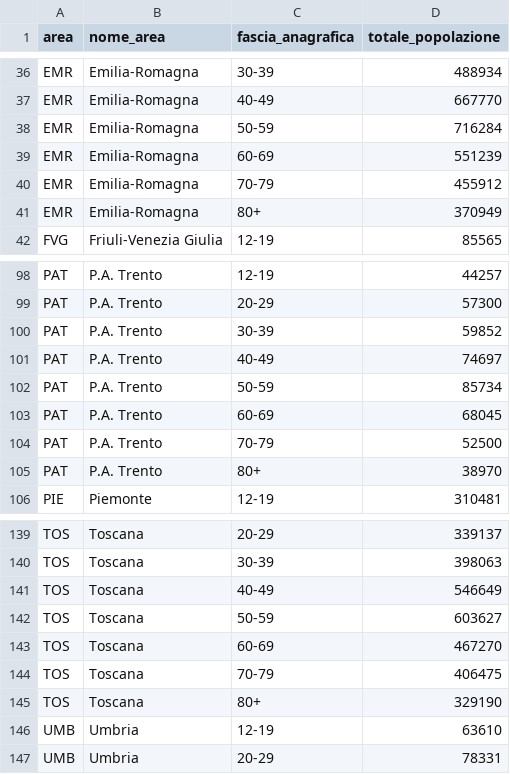
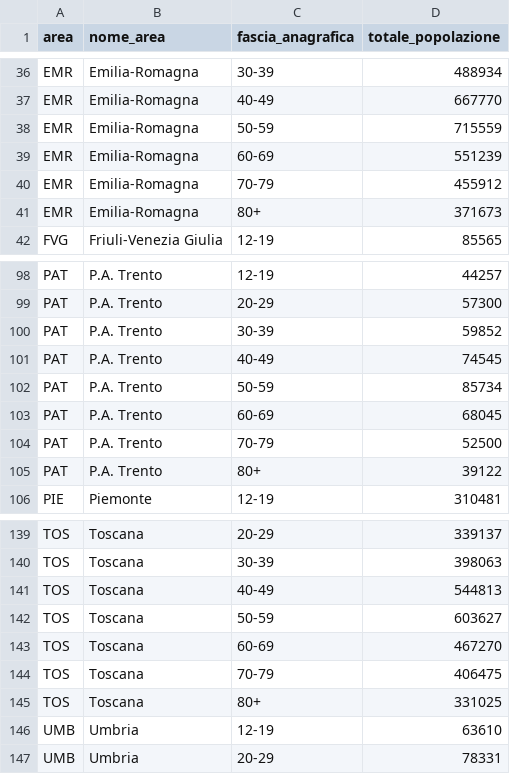
Before and after one commit to italia/covid19-opendata-vaccini, a CSV file: dati/platea.csv, drawn as a sheet; only a part is shown, gaps mark what is left out; the diff covers the shown part only.

```diff
--- a/dati/platea.csv
+++ b/dati/platea.csv
@@ -37,6 +37,6 @@ EMR,Emilia-Romagna,30-39,488934
 EMR,Emilia-Romagna,40-49,667770
-EMR,Emilia-Romagna,50-59,716284
+EMR,Emilia-Romagna,50-59,715559
 EMR,Emilia-Romagna,60-69,551239
 EMR,Emilia-Romagna,70-79,455912
-EMR,Emilia-Romagna,80+,370949
+EMR,Emilia-Romagna,80+,371673
 FVG,Friuli-Venezia Giulia,12-19,85565
@@ -100,3 +100,3 @@ PAT,P.A. Trento,20-29,57300
 PAT,P.A. Trento,30-39,59852
-PAT,P.A. Trento,40-49,74697
+PAT,P.A. Trento,40-49,74545
 PAT,P.A. Trento,50-59,85734
@@ -104,3 +104,3 @@ PAT,P.A. Trento,60-69,68045
 PAT,P.A. Trento,70-79,52500
-PAT,P.A. Trento,80+,38970
+PAT,P.A. Trento,80+,39122
 PIE,Piemonte,12-19,310481
@@ -140,3 +140,3 @@ TOS,Toscana,20-29,339137
 TOS,Toscana,30-39,398063
-TOS,Toscana,40-49,546649
+TOS,Toscana,40-49,544813
 TOS,Toscana,50-59,603627
@@ -144,3 +144,3 @@ TOS,Toscana,60-69,467270
 TOS,Toscana,70-79,406475
-TOS,Toscana,80+,329190
+TOS,Toscana,80+,331025
 UMB,Umbria,12-19,63610
```
Also changed, not shown: 2 edited cells elsewhere in this file, dati/anagrafica-vaccini-summary-latest.csv, dati/consegne-vaccini-latest.csv, 11 other files.
